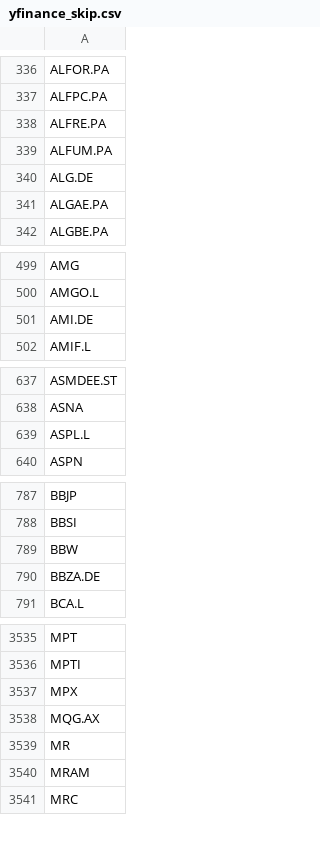
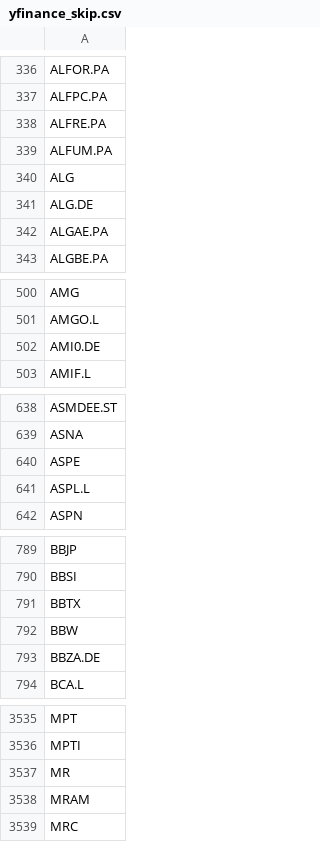
Before and after one commit to weirdapps/etorotrade, a CSV file: yahoofinance/input/yfinance_skip.csv, drawn as a sheet; only a part is shown, gaps mark what is left out; the diff covers the shown part only.

```diff
--- a/yahoofinance/input/yfinance_skip.csv
+++ b/yahoofinance/input/yfinance_skip.csv
@@ -339,2 +339,3 @@ ALFRE.PA
 ALFUM.PA
+ALG
 ALG.DE
@@ -500,3 +501,3 @@ AMG
 AMGO.L
-AMI.DE
+AMI0.DE
 AMIF.L
@@ -638,2 +639,3 @@ ASMDEE.ST
 ASNA
+ASPE
 ASPL.L
@@ -788,2 +790,3 @@ BBJP
 BBSI
+BBTX
 BBW
@@ -3536,4 +3536,2 @@ MPT
 MPTI
-MPX
-MQG.AX
 MR
```
Also changed, not shown: 6 added rows and 7 removed rows elsewhere in this file, yahoofinance/output/buy.csv, yahoofinance/output/hold.csv, 3 other files.
